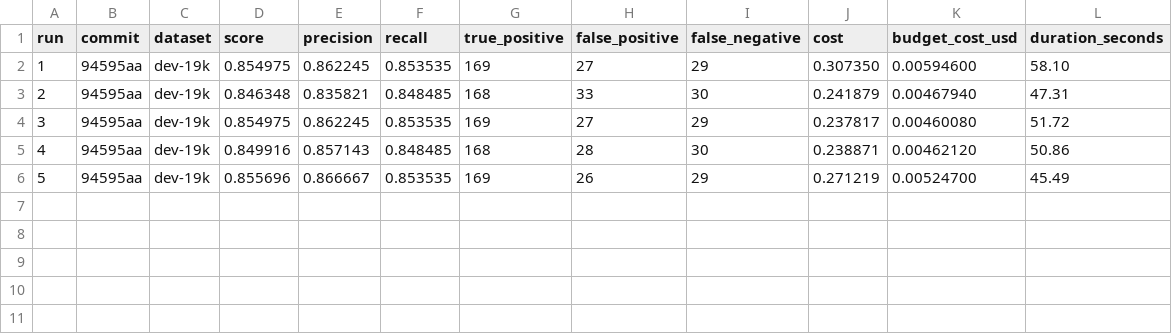
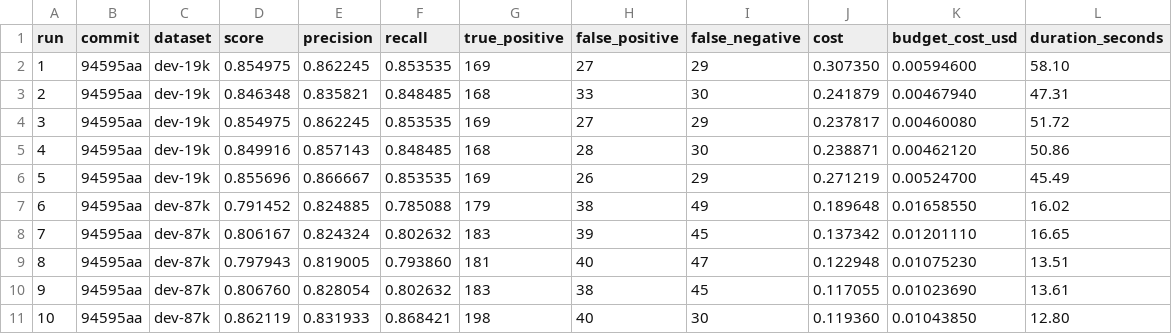
Before and after one commit to implausibleDeniability/autoresearch-agent, a TSV file: baseline-results.tsv, drawn as a sheet; the diff names each change by its address in the sheet, - before the commit and + after, or states it on an @@ line.

Commit message:
Add dev-87k baseline evaluations

```diff
--- a/baseline-results.tsv
+++ b/baseline-results.tsv
+row 7: 6 | 94595aa | dev-87k | 0.791452 | 0.824885 | 0.785088 | 179 | 38 | 49 | 0.189648 | 0.01658550 | 16.02
+row 8: 7 | 94595aa | dev-87k | 0.806167 | 0.824324 | 0.802632 | 183 | 39 | 45 | 0.137342 | 0.01201110 | 16.65
+row 9: 8 | 94595aa | dev-87k | 0.797943 | 0.819005 | 0.793860 | 181 | 40 | 47 | 0.122948 | 0.01075230 | 13.51
+row 10: 9 | 94595aa | dev-87k | 0.806760 | 0.828054 | 0.802632 | 183 | 38 | 45 | 0.117055 | 0.01023690 | 13.61
+row 11: 10 | 94595aa | dev-87k | 0.862119 | 0.831933 | 0.868421 | 198 | 40 | 30 | 0.119360 | 0.01043850 | 12.80
```
Also changed, not shown: 1 other file.
